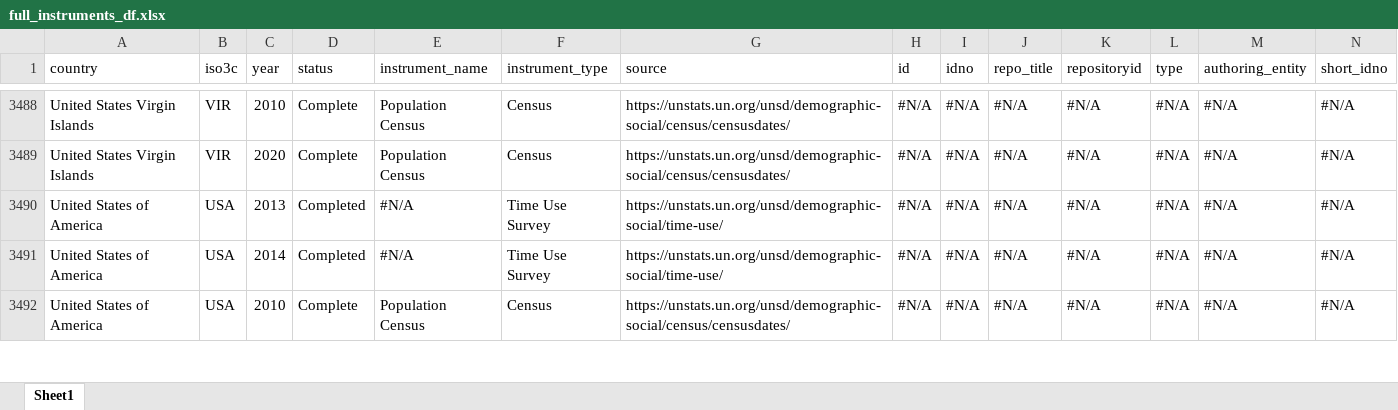
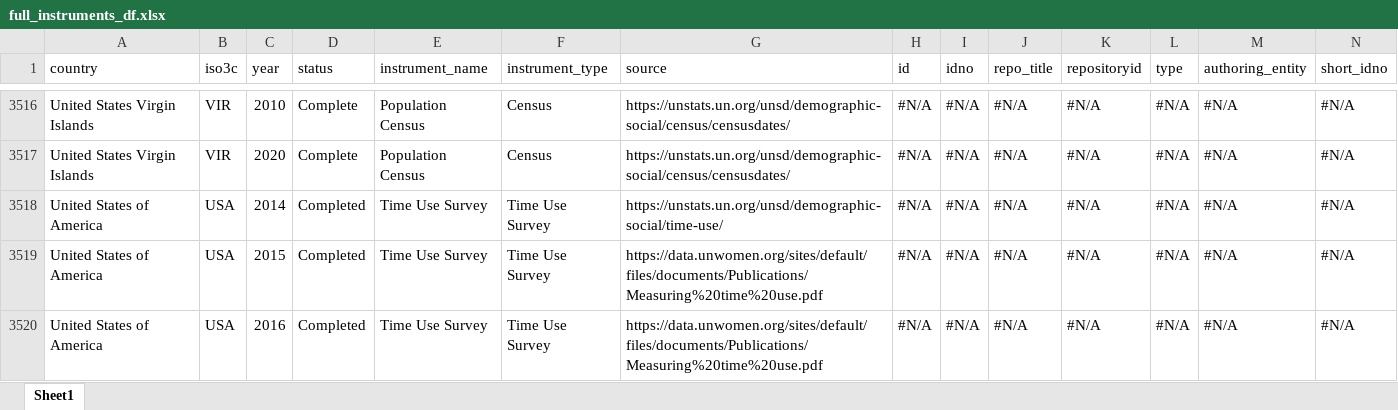
Before and after one commit to lnoe10/instrument_inventory, an Excel workbook: Output/instrument_data_ogdi_years/full_instruments_df.xlsx, sheet Sheet1, drawn as a sheet; only a part is shown, gaps mark what is left out; the shorter side is filled out with more unchanged rows; values as stored, in another font and other column widths than the file's, no cell formats; addresses are those after the commit; rows hold the shown columns only; the diff covers the shown part only; the diff names each change by its address in the sheet, - before the commit and + after, or states it on an @@ line.

```diff
--- a/Output/instrument_data_ogdi_years/full_instruments_df.xlsx (sheet Sheet1)
+++ b/Output/instrument_data_ogdi_years/full_instruments_df.xlsx (sheet Sheet1)
-C3518 (year): 2013
+C3518 (year): 2014
-E3518:E3519 (instrument_name): #N/A
+E3518:E3519 (instrument_name): Time Use Survey
-C3519 (year): 2014
+C3519 (year): 2015
-G3519 (source): https://unstats.un.org/unsd/demographic-social/time-use/
+G3519 (source): https://data.unwomen.org/sites/default/files/documents/Publications/Measuring%20time%20use.pdf
+row 3520: United States of America | USA | 2016 | Completed | Time Use Survey | Time Use Survey | https://data.unwomen.org/sites/default/files/documents/Publications/Measuring%20time%20use.pdf | #N/A | #N/A | #N/A | #N/A | #N/A | #N/A | #N/A
```
Also changed, not shown: 37 added rows, 5 removed rows and 20 edited cells elsewhere in this sheet, cell formats, Output/instrument_inventory_filtered.xlsx.
